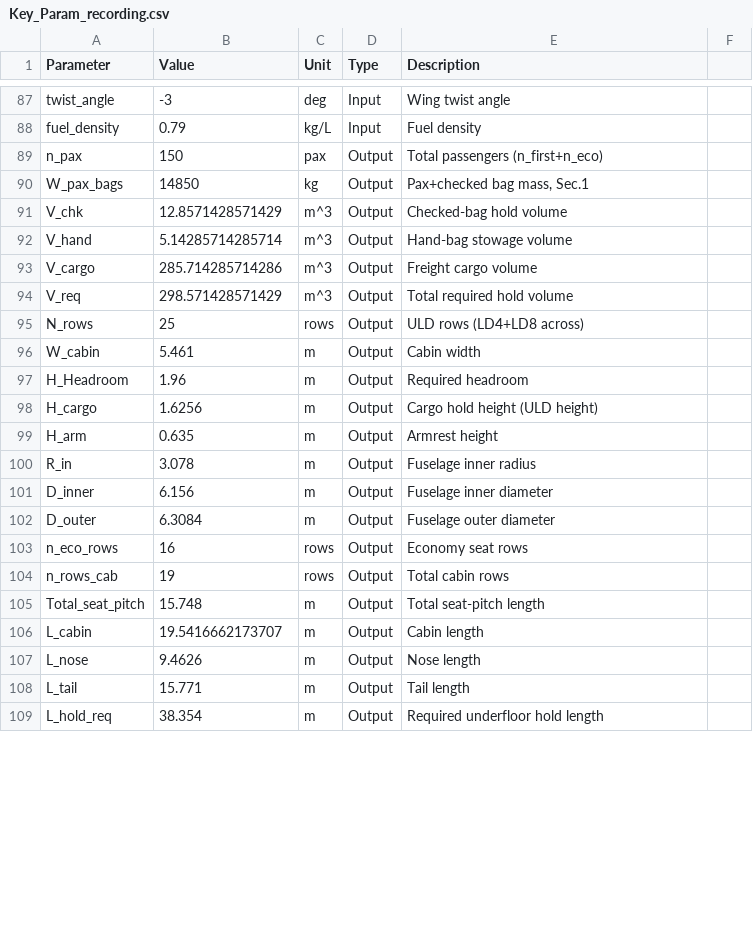
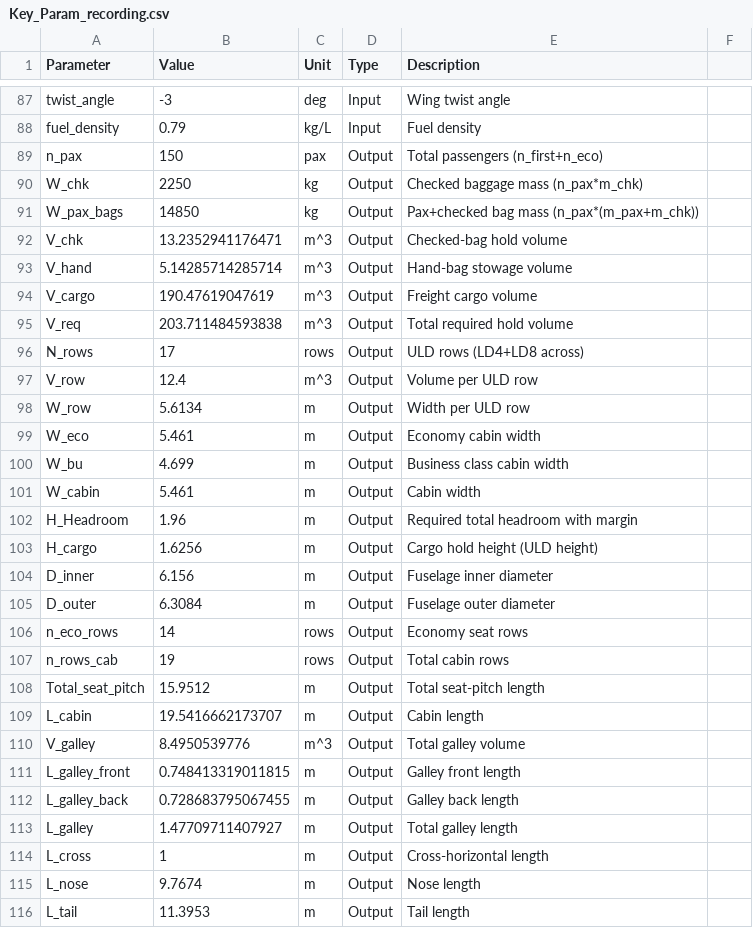
Before and after one commit to Lea324/AVD, a CSV file: Key_Param_recording.csv, drawn as a sheet; only a part is shown, gaps mark what is left out; the diff covers the shown part only.

```diff
--- a/Key_Param_recording.csv
+++ b/Key_Param_recording.csv
@@ -89,21 +89,28 @@ fuel_density,0.79,kg/L,Input,"Fuel density"
 n_pax,150,pax,Output,"Total passengers (n_first+n_eco)"
-W_pax_bags,14850,kg,Output,"Pax+checked bag mass, Sec.1"
-V_chk,12.8571428571429,m^3,Output,"Checked-bag hold volume"
+W_chk,2250,kg,Output,"Checked baggage mass (n_pax*m_chk)"
+W_pax_bags,14850,kg,Output,"Pax+checked bag mass (n_pax*(m_pax+m_chk))"
+V_chk,13.2352941176471,m^3,Output,"Checked-bag hold volume"
 V_hand,5.14285714285714,m^3,Output,"Hand-bag stowage volume"
-V_cargo,285.714285714286,m^3,Output,"Freight cargo volume"
-V_req,298.571428571429,m^3,Output,"Total required hold volume"
-N_rows,25,rows,Output,"ULD rows (LD4+LD8 across)"
+V_cargo,190.47619047619,m^3,Output,"Freight cargo volume"
+V_req,203.711484593838,m^3,Output,"Total required hold volume"
+N_rows,17,rows,Output,"ULD rows (LD4+LD8 across)"
+V_row,12.4,m^3,Output,"Volume per ULD row"
+W_row,5.6134,m,Output,"Width per ULD row"
+W_eco,5.461,m,Output,"Economy cabin width"
+W_bu,4.699,m,Output,"Business class cabin width"
 W_cabin,5.461,m,Output,"Cabin width"
-H_Headroom,1.96,m,Output,"Required headroom"
+H_Headroom,1.96,m,Output,"Required total headroom with margin"
 H_cargo,1.6256,m,Output,"Cargo hold height (ULD height)"
-H_arm,0.635,m,Output,"Armrest height"
-R_in,3.078,m,Output,"Fuselage inner radius"
 D_inner,6.156,m,Output,"Fuselage inner diameter"
 D_outer,6.3084,m,Output,"Fuselage outer diameter"
-n_eco_rows,16,rows,Output,"Economy seat rows"
+n_eco_rows,14,rows,Output,"Economy seat rows"
 n_rows_cab,19,rows,Output,"Total cabin rows"
-Total_seat_pitch,15.748,m,Output,"Total seat-pitch length"
+Total_seat_pitch,15.9512,m,Output,"Total seat-pitch length"
 L_cabin,19.5416662173707,m,Output,"Cabin length"
-L_nose,9.4626,m,Output,"Nose length"
-L_tail,15.771,m,Output,"Tail length"
-L_hold_req,38.354,m,Output,"Required underfloor hold length"
+V_galley,8.4950539776,m^3,Output,"Total galley volume"
+L_galley_front,0.748413319011815,m,Output,"Galley front length"
+L_galley_back,0.728683795067455,m,Output,"Galley back length"
+L_galley,1.47709711407927,m,Output,"Total galley length"
+L_cross,1,m,Output,"Cross-horizontal length"
+L_nose,9.7674,m,Output,"Nose length"
+L_tail,11.3953,m,Output,"Tail length"
```
Also changed, not shown: 3 added rows, 3 removed rows, 2 moved rows and 11 edited cells elsewhere in this file, 4 other files.
